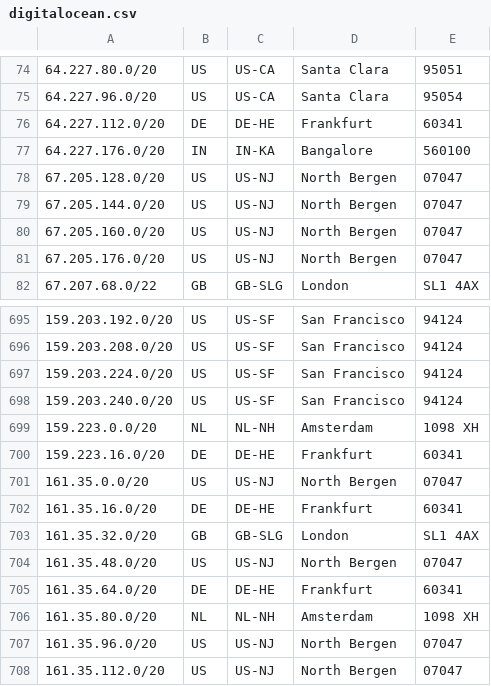
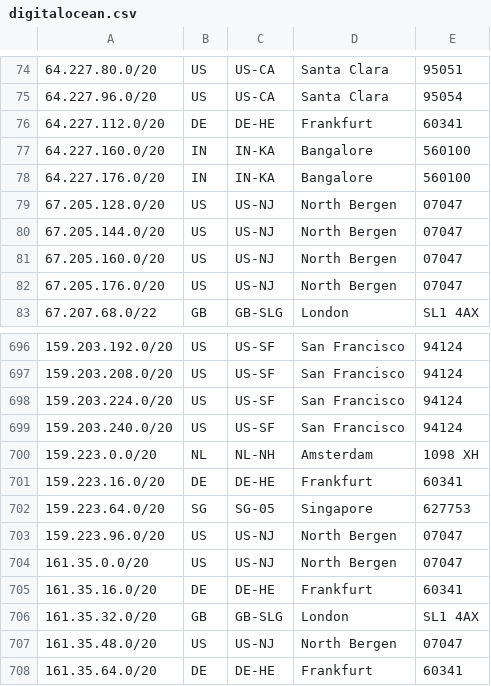
Before and after one commit to femueller/cloud-ip-ranges, a CSV file: digitalocean.csv, drawn as a sheet; only a part is shown, gaps mark what is left out; the shorter side is filled out with more unchanged rows.

Commit message:
Commit: 2021-10-21-19:30:02

```diff
--- a/digitalocean.csv
+++ b/digitalocean.csv
@@ -76,2 +76,3 @@
 64.227.112.0/20,DE,DE-HE,Frankfurt,60341
+64.227.160.0/20,IN,IN-KA,Bangalore,560100
 64.227.176.0/20,IN,IN-KA,Bangalore,560100
@@ -700,2 +701,4 @@
 159.223.16.0/20,DE,DE-HE,Frankfurt,60341
+159.223.64.0/20,SG,SG-05,Singapore,627753
+159.223.96.0/20,US,US-NJ,North Bergen,07047
 161.35.0.0/20,US,US-NJ,North Bergen,07047
```
